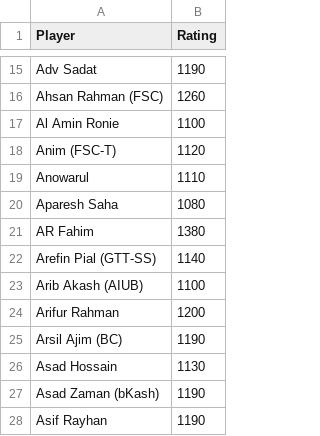
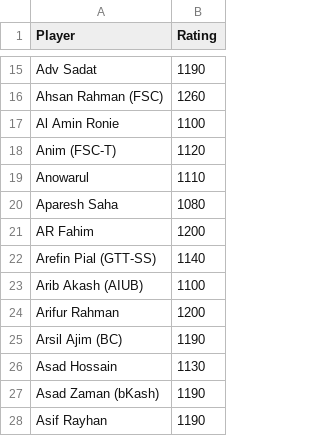
Before and after one commit to abdullahsg/ratingTracker, a CSV file: initial_ratings.csv, drawn as a sheet; only a part is shown, gaps mark what is left out.

Commit message:
fix fahims initial rating

```diff
--- a/initial_ratings.csv
+++ b/initial_ratings.csv
@@ -20,3 +20,3 @@ Anowarul,1110
 Aparesh Saha,1080
-AR Fahim,1380
+AR Fahim,1200
 Arefin Pial (GTT-SS),1140
```
Also changed, not shown: 1 other file.
